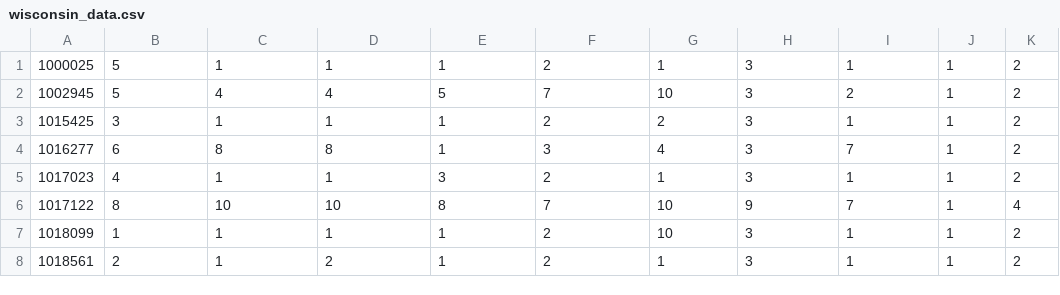
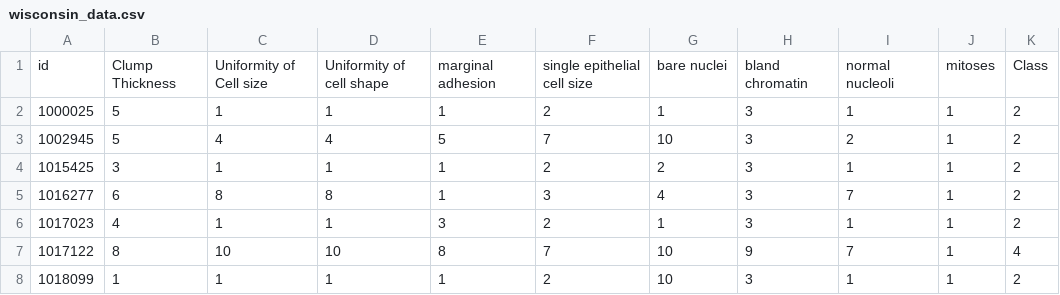
Before and after one commit to thesiti92/breast_cancer_analysis_ever, a CSV file: Sarah/wisconsin_data.csv, drawn as a sheet; only a part is shown; the shorter side is filled out with more unchanged rows; the diff names each change by its address in the sheet, - before the commit and + after, or states it on an @@ line.

```diff
--- a/Sarah/wisconsin_data.csv
+++ b/Sarah/wisconsin_data.csv
+row 1: id | Clump Thickness | Uniformity of Cell size | Uniformity of cell shape | marginal adhesion | single epithelial cell size | bare nuclei | bland chromatin | normal nucleoli | mitoses | Class
```
Also changed, not shown: 2 other files.
